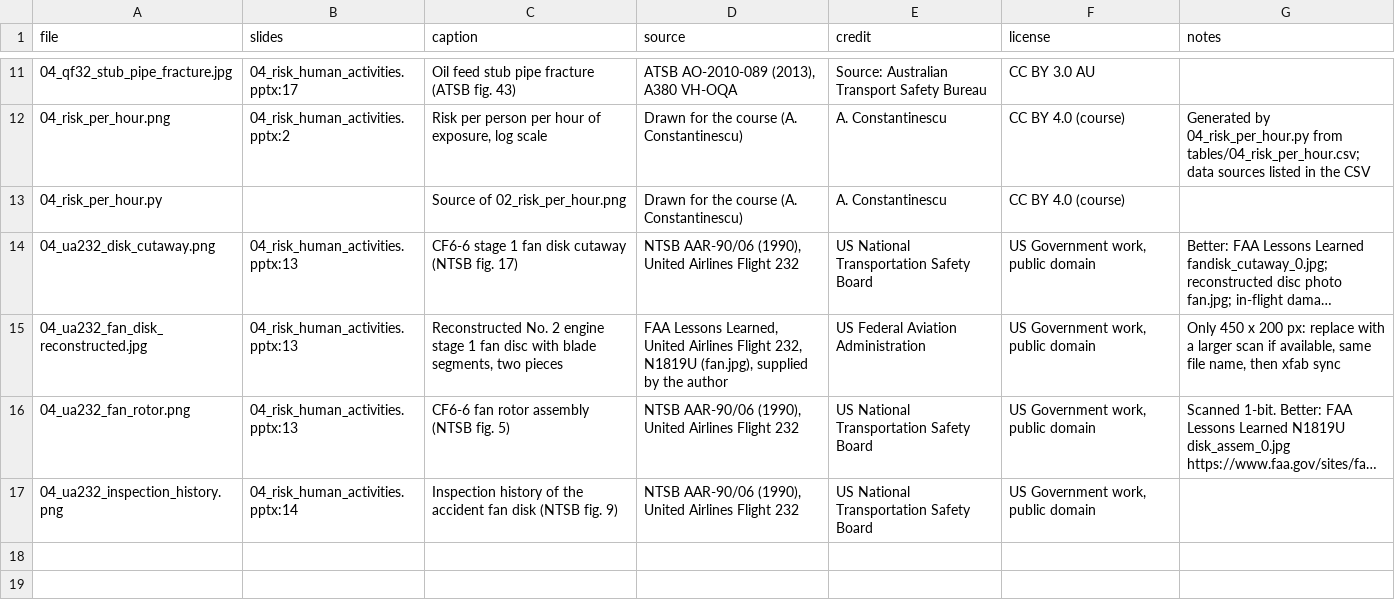
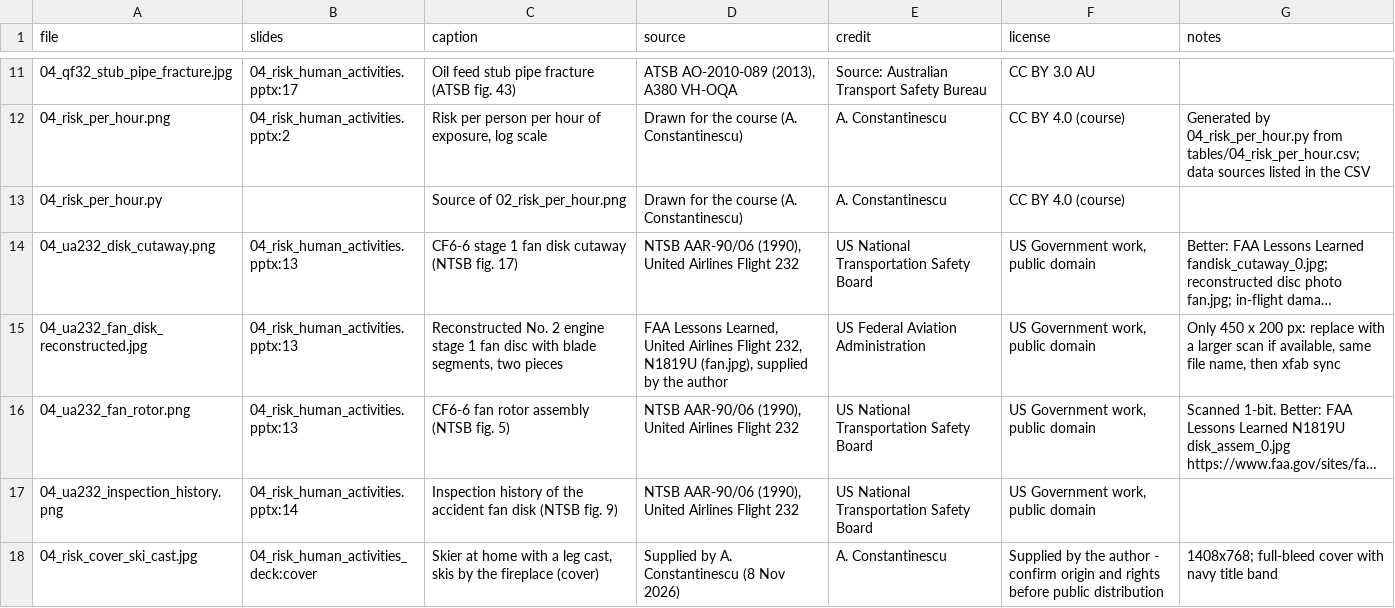
Before and after one commit to aconstant-lms/X-FabAdd, a CSV file: 04_industries/risk/figures/index.csv, drawn as a sheet; only a part is shown, gaps mark what is left out; long unchanged cells end in …; the diff names each change by its address in the sheet, - before the commit and + after, or states it on an @@ line.

```diff
--- a/04_industries/risk/figures/index.csv
+++ b/04_industries/risk/figures/index.csv
+row 18: 04_risk_cover_ski_cast.jpg | 04_risk_human_activities_deck:cover | Skier at home with a leg cast, skis by the fireplace (cover) | Supplied by A. Constantinescu (8 Nov 2026) | A. Constantinescu | Supplied by the author - confirm origin and rights before public distribution | 1408x768; full-bleed cover with navy title band
```
Also changed, not shown: 4 other files.
